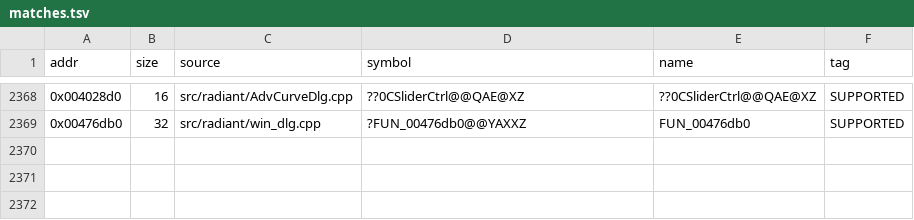
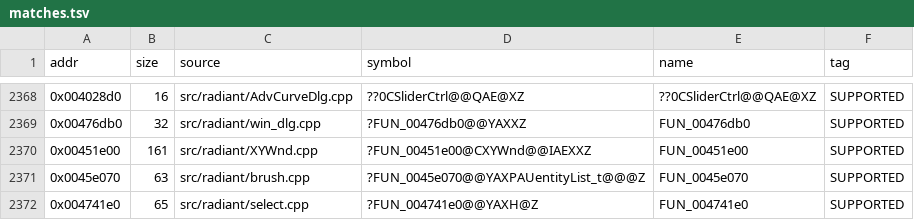
Before and after one commit to nawaftahir/cod2_wip, a TSV file: ledger/matches.tsv, drawn as a sheet; only a part is shown, gaps mark what is left out; the diff names each change by its address in the sheet, - before the commit and + after, or states it on an @@ line.

Commit message:
bulk-e6: XYWnd, brush, select drafts, 3 matches, 13 defers

```diff
--- a/ledger/matches.tsv
+++ b/ledger/matches.tsv
+row 2370: 0x00451e00 | 161 | src/radiant/XYWnd.cpp | ?FUN_00451e00@CXYWnd@@IAEXXZ | FUN_00451e00 | SUPPORTED
+row 2371: 0x0045e070 | 63 | src/radiant/brush.cpp | ?FUN_0045e070@@YAXPAUentityList_t@@@Z | FUN_0045e070 | SUPPORTED
+row 2372: 0x004741e0 | 65 | src/radiant/select.cpp | ?FUN_004741e0@@YAXH@Z | FUN_004741e0 | SUPPORTED
```
Also changed, not shown: ledger/defer.tsv, ledger/files.tsv, 4 other files.
